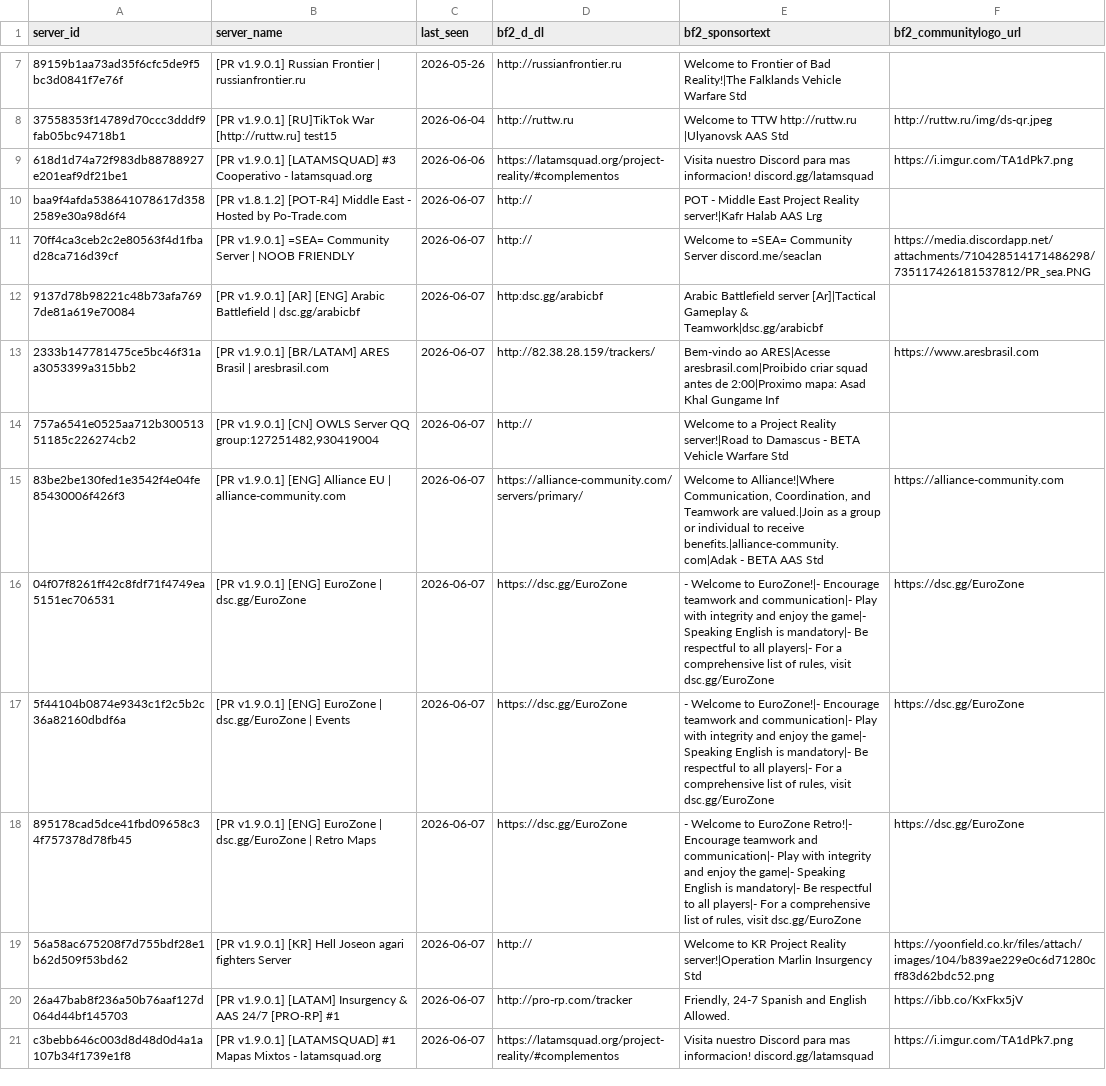
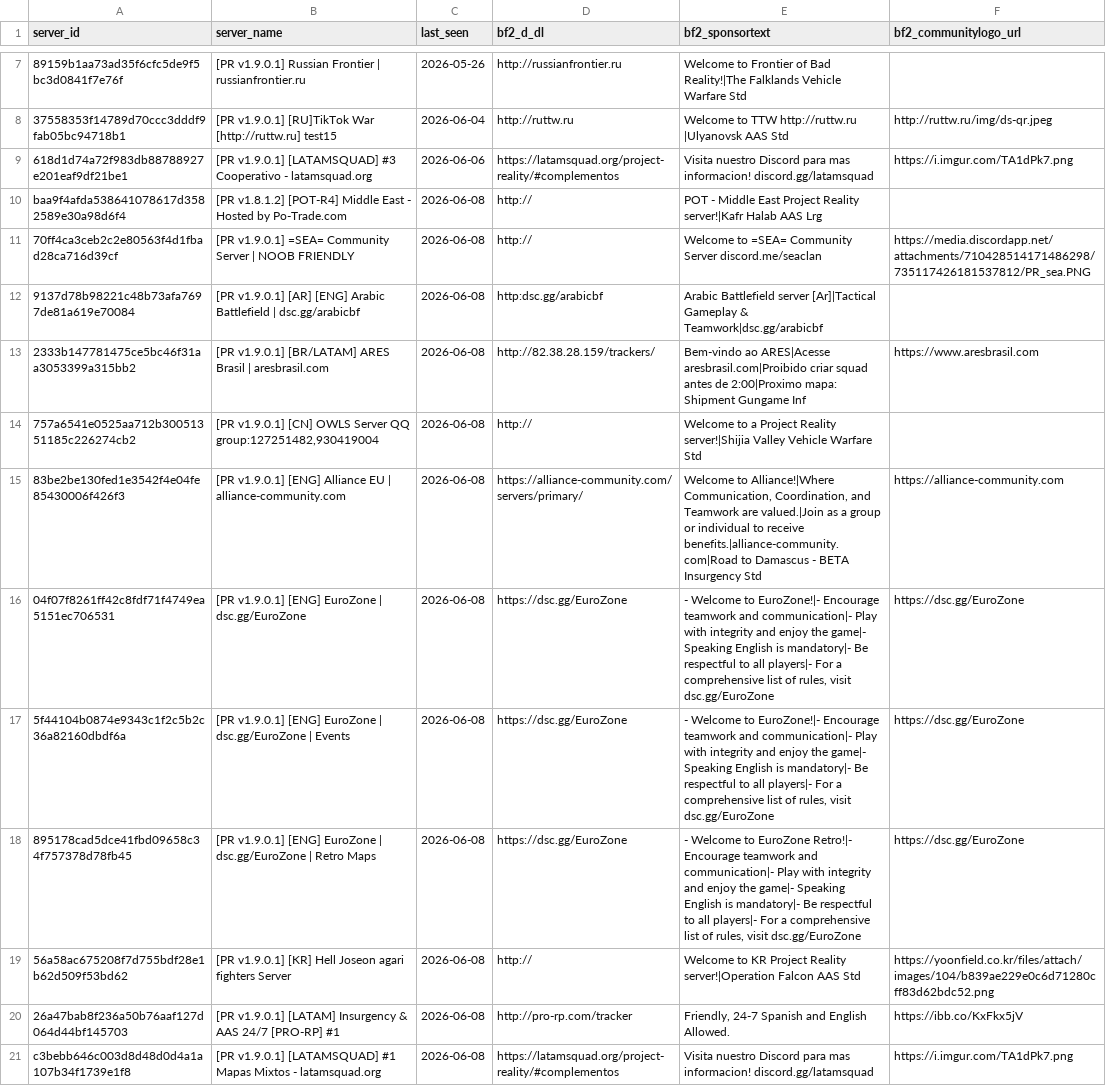
Before and after one commit to SucharMistrz/PRServerTracker, a TSV file: data/servers_last_seen.tsv, drawn as a sheet; only a part is shown, gaps mark what is left out; the diff covers the shown part only; the diff names each change by its address in the sheet, - before the commit and + after, or states it on an @@ line.

```diff
--- a/data/servers_last_seen.tsv
+++ b/data/servers_last_seen.tsv
-C10:C21 (last_seen): 2026-06-07
+C10:C21 (last_seen): 2026-06-08
-E13 (bf2_sponsortext): …2:00|Proximo mapa: Asad Khal Gungame Inf
+E13 (bf2_sponsortext): …2:00|Proximo mapa: Shipment Gungame Inf
-E14 (bf2_sponsortext): …Project Reality server!|Road to Damascus - BETA Vehicle Warfare…
+E14 (bf2_sponsortext): …Project Reality server!|Shijia Valley Vehicle Warfare…
-E15 (bf2_sponsortext): …to receive benefits.|alliance-community.com|Adak - BETA AAS Std
+E15 (bf2_sponsortext): …to receive benefits.|alliance-community.com|Road to Damascus - BETA Insurgency Std
-E19 (bf2_sponsortext): …Reality server!|Operation Marlin Insurgency Std
+E19 (bf2_sponsortext): …Reality server!|Operation Falcon AAS Std
```
Also changed, not shown: 18 edited cells elsewhere in this file.
